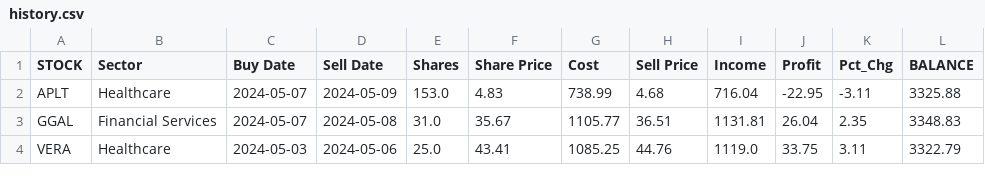
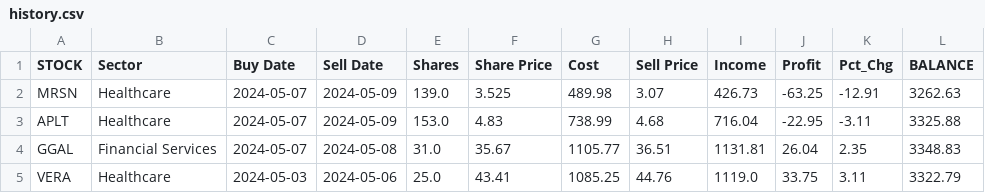
Before and after one commit to p-norris/swing_trades, a CSV file: src/history.csv, drawn as a sheet; only a part is shown; the diff names each change by its address in the sheet, - before the commit and + after, or states it on an @@ line.

Commit message:
updating file

```diff
--- a/src/history.csv
+++ b/src/history.csv
+row 2: MRSN | Healthcare | 2024-05-07 | 2024-05-09 | 139.0 | 3.525 | 489.98 | 3.07 | 426.73 | -63.25 | -12.91 | 3262.63
```
